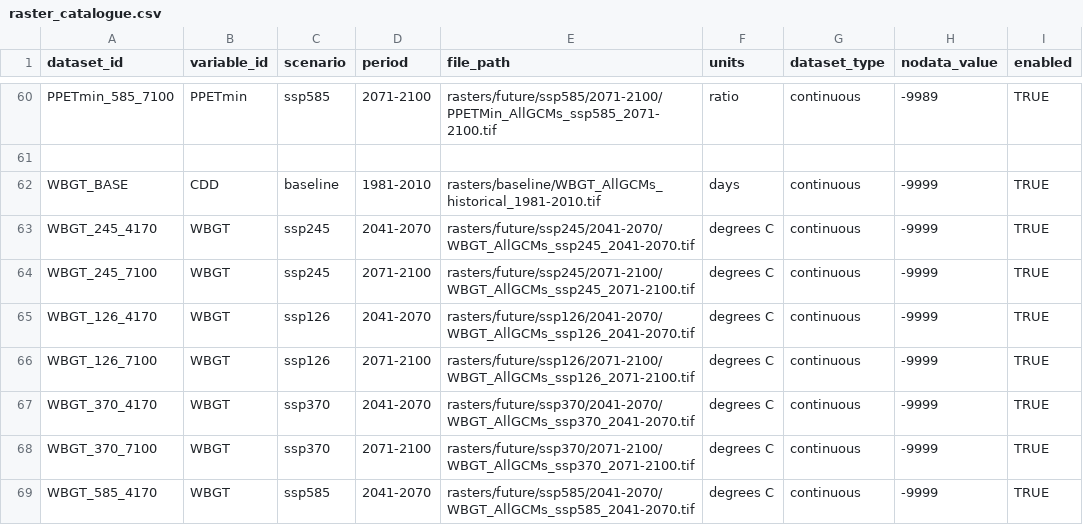
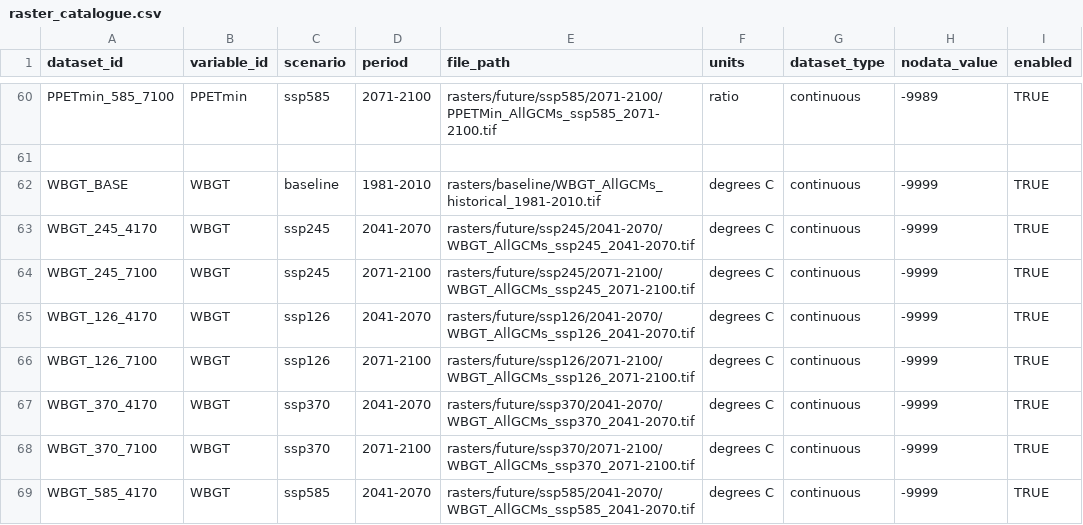
Before and after one commit to ColinM1966/Climate-risk-screening-app, a CSV file: config/raster_catalogue.csv, drawn as a sheet; only a part is shown, gaps mark what is left out.

Commit message:
Update raster_catalogue.csv

```diff
--- a/config/raster_catalogue.csv
+++ b/config/raster_catalogue.csv
@@ -61,3 +61,3 @@ PPETmin_585_7100,PPETmin,ssp585,2071-2100,rasters/future/ssp585/2071-2100/PPETMi
 
-WBGT_BASE,CDD,baseline,1981-2010,rasters/baseline/WBGT_AllGCMs_historical_1981-2010.tif,days,continuous,-9999,TRUE
+WBGT_BASE,WBGT,baseline,1981-2010,rasters/baseline/WBGT_AllGCMs_historical_1981-2010.tif,degrees C,continuous,-9999,TRUE
 WBGT_245_4170,WBGT,ssp245,2041-2070,rasters/future/ssp245/2041-2070/WBGT_AllGCMs_ssp245_2041-2070.tif,degrees C,continuous,-9999,TRUE
```
